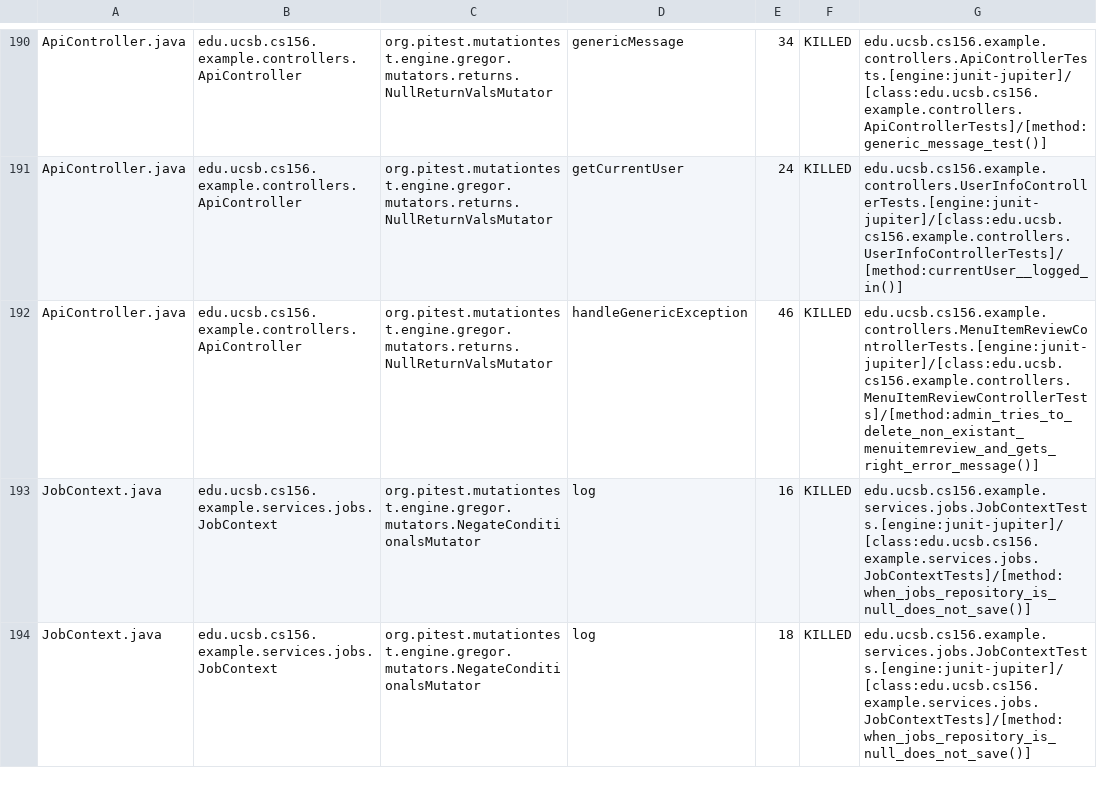
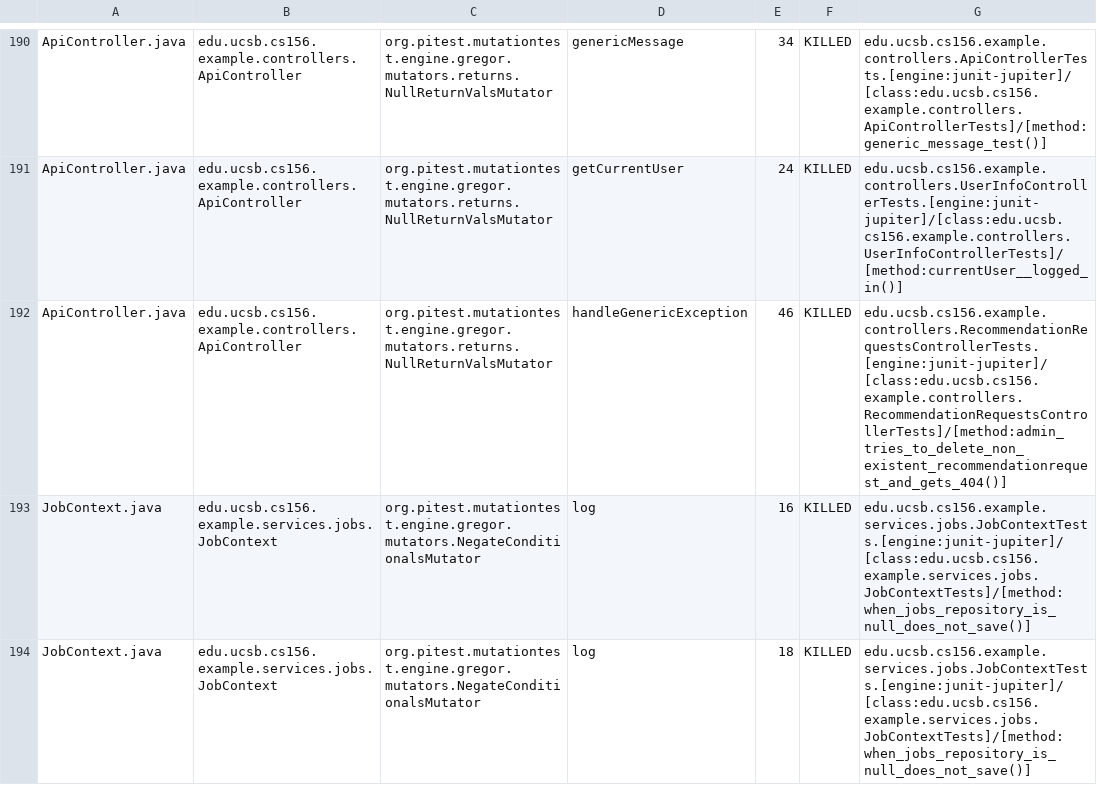
Before and after one commit to ucsb-cs156-f25/team02-f25-09, a CSV file: prs/126/pitest/mutations.csv, drawn as a sheet; only a part is shown, gaps mark what is left out.

Commit message:
Deploying to gh-pages from @ ucsb-cs156-f25/team02-f25-09@515217d808582a764f41fbaccecc086325823fff 🚀

```diff
--- a/prs/126/pitest/mutations.csv
+++ b/prs/126/pitest/mutations.csv
@@ -191,3 +191,3 @@ ApiController.java,edu.ucsb.cs156.example.controllers.ApiController,org.pitest.m
 ApiController.java,edu.ucsb.cs156.example.controllers.ApiController,org.pitest.mutationtest.engine.gregor.mutators.returns.NullReturnValsMutator,getCurrentUser,24,KILLED,edu.ucsb.cs156.example.controllers.UserInfoControllerTests.[engine:junit-jupiter]/[class:edu.ucsb.cs156.example.controllers.UserInfoControllerTests]/[method:currentUser__logged_in()]
-ApiController.java,edu.ucsb.cs156.example.controllers.ApiController,org.pitest.mutationtest.engine.gregor.mutators.returns.NullReturnValsMutator,handleGenericException,46,KILLED,edu.ucsb.cs156.example.controllers.MenuItemReviewControllerTests.[engine:junit-jupiter]/[class:edu.ucsb.cs156.example.controllers.MenuItemReviewControllerTests]/[method:admin_tries_to_delete_non_existant_menuitemreview_and_gets_right_error_message()]
+ApiController.java,edu.ucsb.cs156.example.controllers.ApiController,org.pitest.mutationtest.engine.gregor.mutators.returns.NullReturnValsMutator,handleGenericException,46,KILLED,edu.ucsb.cs156.example.controllers.RecommendationRequestsControllerTests.[engine:junit-jupiter]/[class:edu.ucsb.cs156.example.controllers.RecommendationRequestsControllerTests]/[method:admin_tries_to_delete_non_existent_recommendationrequest_and_gets_404()]
 JobContext.java,edu.ucsb.cs156.example.services.jobs.JobContext,org.pitest.mutationtest.engine.gregor.mutators.NegateConditionalsMutator,log,16,KILLED,edu.ucsb.cs156.example.services.jobs.JobContextTests.[engine:junit-jupiter]/[class:edu.ucsb.cs156.example.services.jobs.JobContextTests]/[method:when_jobs_repository_is_null_does_not_save()]
```
Also changed, not shown: 21 other files.
